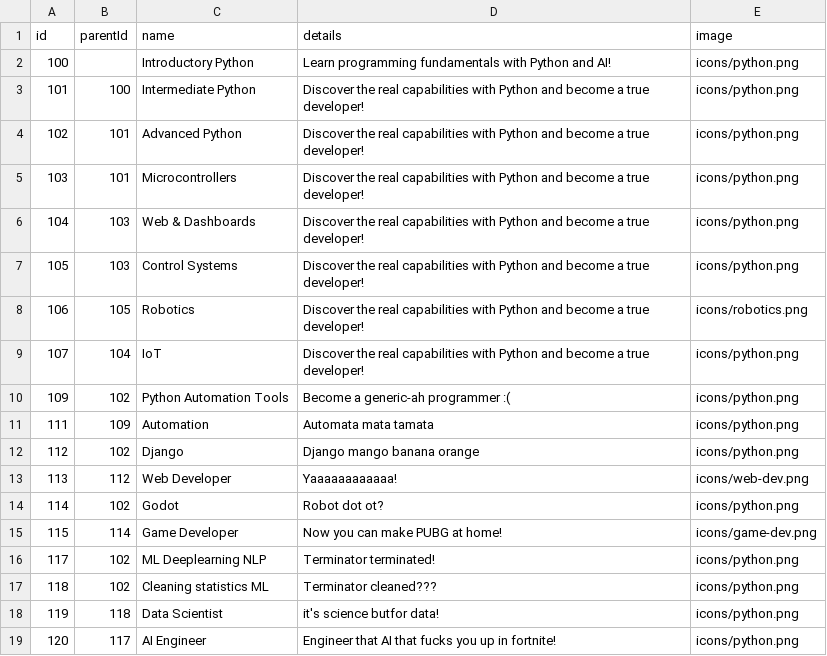
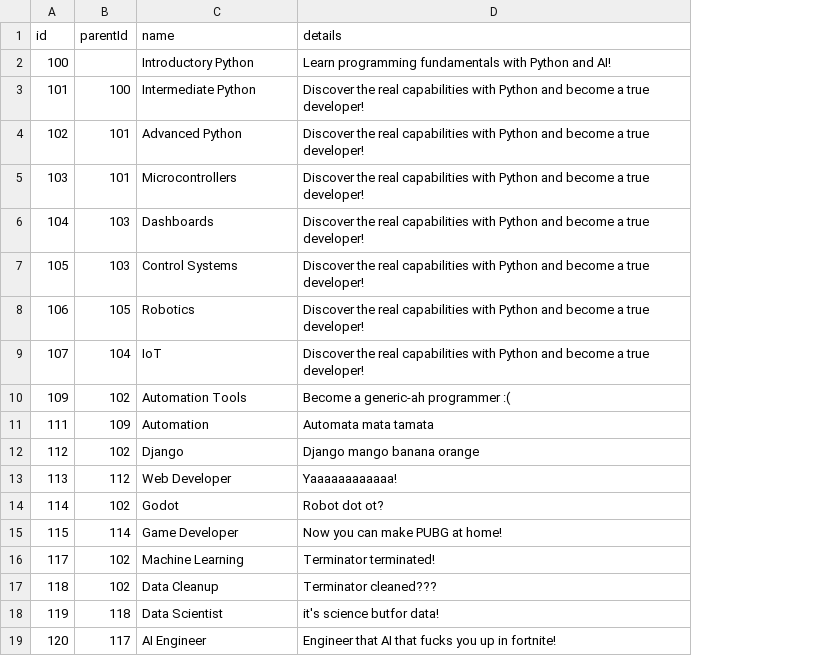
Before and after one commit to baselkorj/skillova_roadmap, a CSV file: data.csv, drawn as a sheet; the diff names each change by its address in the sheet, - before the commit and + after, or states it on an @@ line.

Commit message:
icons

```diff
--- a/data.csv
+++ b/data.csv
-column E (image), rows 2-19: icons/python.png | icons/python.png | icons/python.png | icons/python.png | icons/python.png | icons/python.png | icons/robotics.png | icons/python.png | icons/python.png | icons/python.png | icons/python.png | icons/web-dev.png | icons/python.png | icons/game-dev.png | icons/python.png | icons/python.png | icons/python.png | icons/python.png
-C6 (name): Web & Dashboards
+C6 (name): Dashboards
-C10 (name): Python Automation Tools
+C10 (name): Automation Tools
-C16 (name): ML Deeplearning NLP
+C16 (name): Machine Learning
-C17 (name): Cleaning statistics ML
+C17 (name): Data Cleanup
```
Also changed, not shown: 16 other files.
